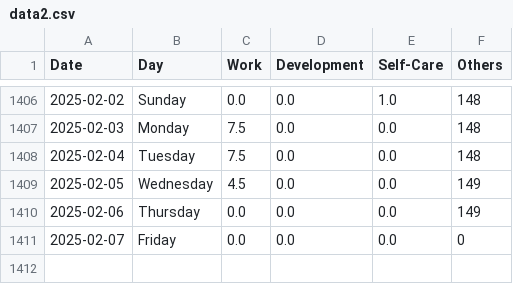
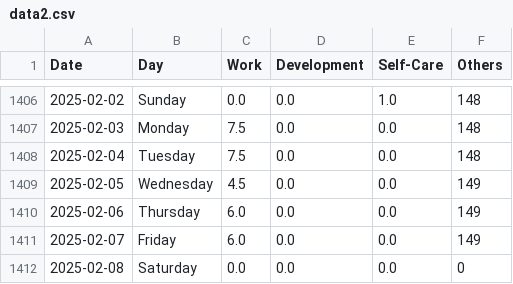
Before and after one commit to krystinli/Time_Management, a CSV file: data/data2.csv, drawn as a sheet; only a part is shown, gaps mark what is left out.

```diff
--- a/data/data2.csv
+++ b/data/data2.csv
@@ -1409,3 +1409,4 @@ Date,Day,Work,Development,Self-Care,Others
 2025-02-05,Wednesday,4.5,0.0,0.0,149
-2025-02-06,Thursday,0.0,0.0,0.0,149
-2025-02-07,Friday,0.0,0.0,0.0,0
+2025-02-06,Thursday,6.0,0.0,0.0,149
+2025-02-07,Friday,6.0,0.0,0.0,149
+2025-02-08,Saturday,0.0,0.0,0.0,0
```
Also changed, not shown: 6 other files.
